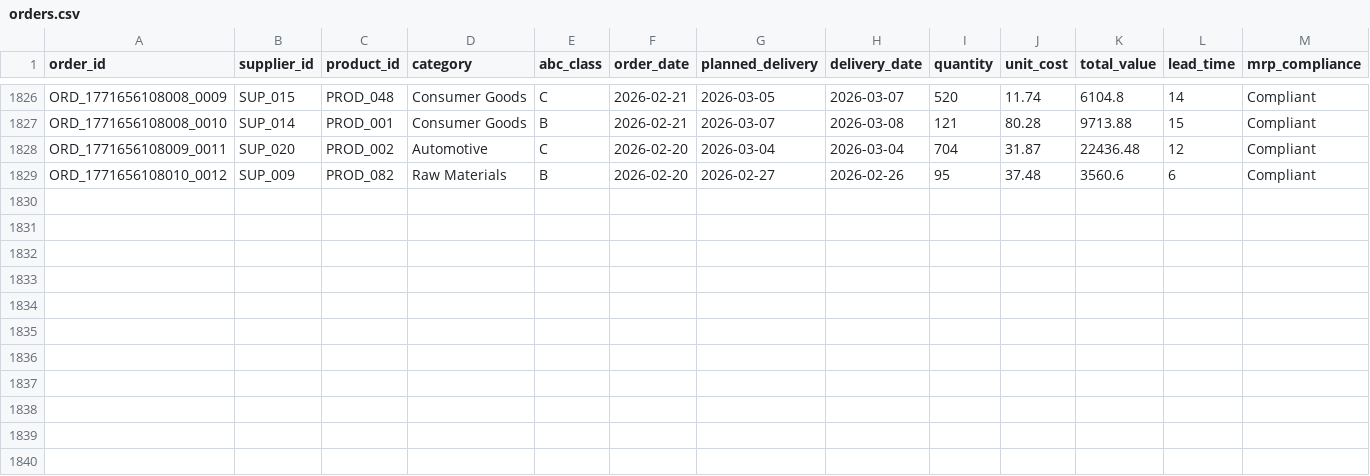
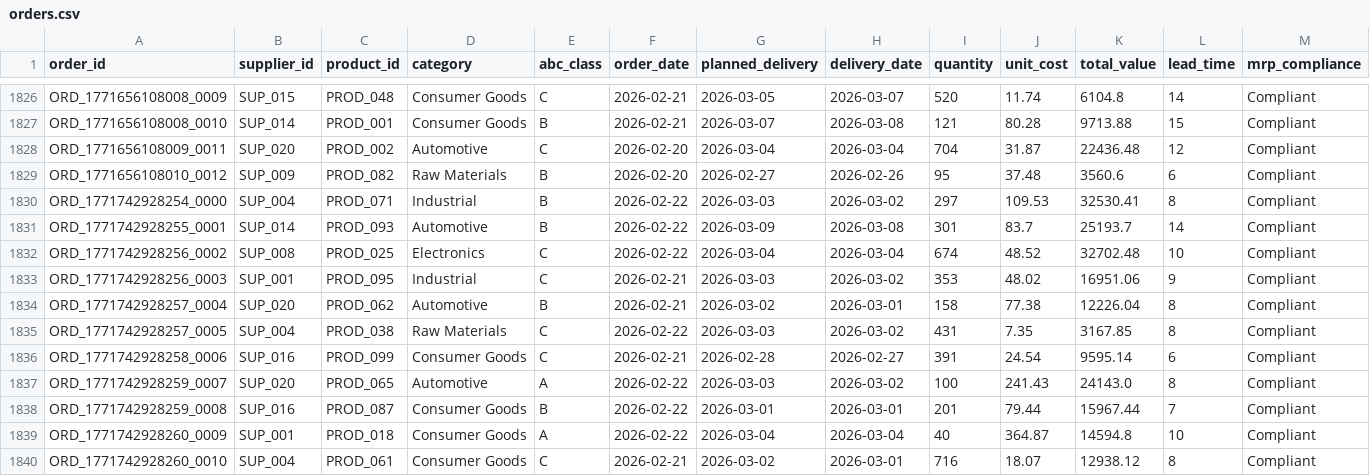
Before and after one commit to arvinddharanidharan/supply-chain-planning-dashboard, a CSV file: data/orders.csv, drawn as a sheet; only a part is shown, gaps mark what is left out; rows hold the shown columns only; the diff names each change by its address in the sheet, - before the commit and + after, or states it on an @@ line.

Commit message:
Automated ETL: Daily supply chain data update

```diff
--- a/data/orders.csv
+++ b/data/orders.csv
+row 1830: ORD_1771742928254_0000 | SUP_004 | PROD_071 | Industrial | B | 2026-02-22 | 2026-03-03 | 2026-03-02 | 297 | 109.53 | 32530.41 | 8 | Compliant
+row 1831: ORD_1771742928255_0001 | SUP_014 | PROD_093 | Automotive | B | 2026-02-22 | 2026-03-09 | 2026-03-08 | 301 | 83.7 | 25193.7 | 14 | Compliant
+row 1832: ORD_1771742928256_0002 | SUP_008 | PROD_025 | Electronics | C | 2026-02-22 | 2026-03-04 | 2026-03-04 | 674 | 48.52 | 32702.48 | 10 | Compliant
+row 1833: ORD_1771742928256_0003 | SUP_001 | PROD_095 | Industrial | C | 2026-02-21 | 2026-03-03 | 2026-03-02 | 353 | 48.02 | 16951.06 | 9 | Compliant
+row 1834: ORD_1771742928257_0004 | SUP_020 | PROD_062 | Automotive | B | 2026-02-21 | 2026-03-02 | 2026-03-01 | 158 | 77.38 | 12226.04 | 8 | Compliant
+row 1835: ORD_1771742928257_0005 | SUP_004 | PROD_038 | Raw Materials | C | 2026-02-22 | 2026-03-03 | 2026-03-02 | 431 | 7.35 | 3167.85 | 8 | Compliant
+row 1836: ORD_1771742928258_0006 | SUP_016 | PROD_099 | Consumer Goods | C | 2026-02-21 | 2026-02-28 | 2026-02-27 | 391 | 24.54 | 9595.14 | 6 | Compliant
+row 1837: ORD_1771742928259_0007 | SUP_020 | PROD_065 | Automotive | A | 2026-02-22 | 2026-03-03 | 2026-03-02 | 100 | 241.43 | 24143.0 | 8 | Compliant
+row 1838: ORD_1771742928259_0008 | SUP_016 | PROD_087 | Consumer Goods | B | 2026-02-22 | 2026-03-01 | 2026-03-01 | 201 | 79.44 | 15967.44 | 7 | Compliant
+row 1839: ORD_1771742928260_0009 | SUP_001 | PROD_018 | Consumer Goods | A | 2026-02-22 | 2026-03-04 | 2026-03-04 | 40 | 364.87 | 14594.8 | 10 | Compliant
+row 1840: ORD_1771742928260_0010 | SUP_004 | PROD_061 | Consumer Goods | C | 2026-02-21 | 2026-03-02 | 2026-03-01 | 716 | 18.07 | 12938.12 | 8 | Compliant
```
Also changed, not shown: data/inventory.csv, data/products.csv, 3 other files.
